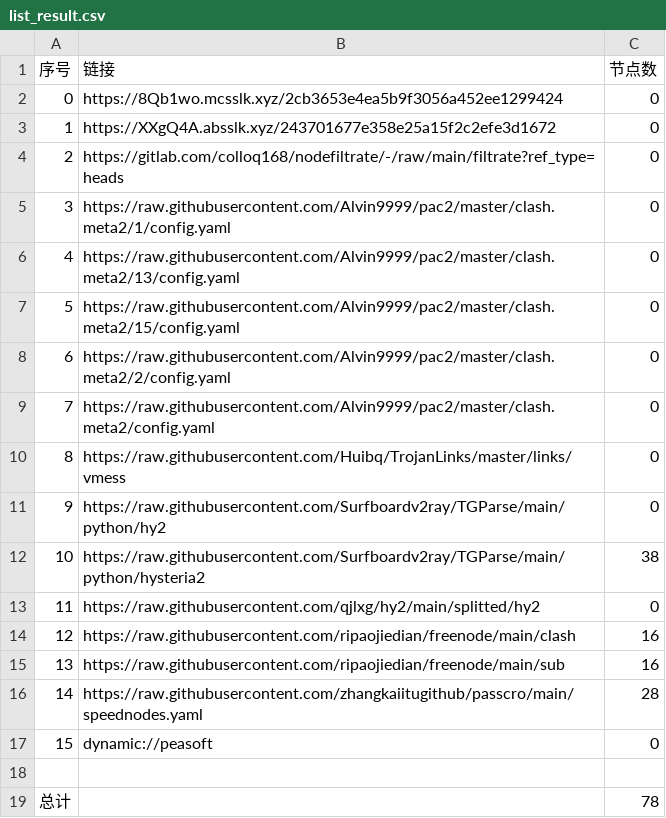
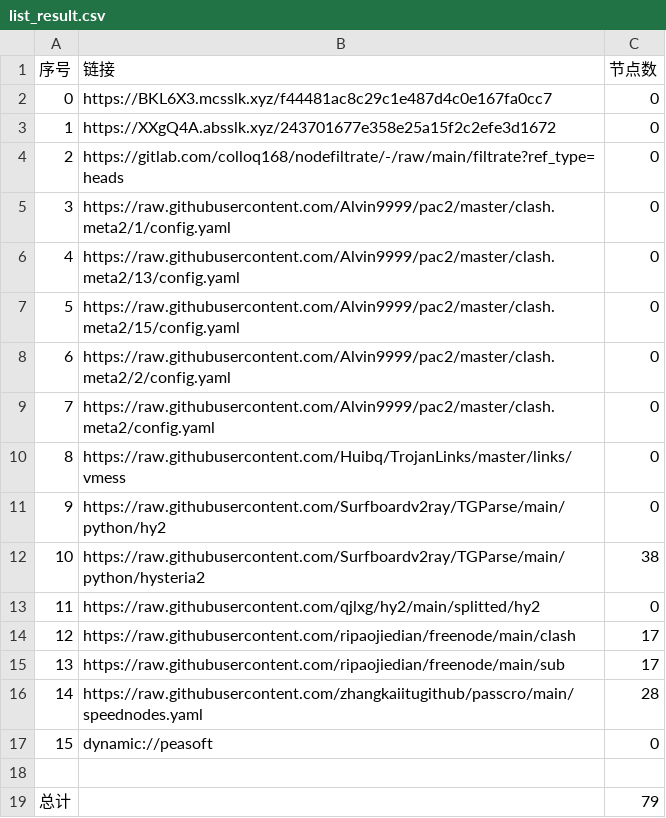
Before and after one commit to rf916711-del/AutoMergePublicNodes, a CSV file: list_result.csv, drawn as a sheet.

```diff
--- a/list_result.csv
+++ b/list_result.csv
@@ -1,3 +1,3 @@
 序号,链接,节点数
-0,https://8Qb1wo.mcsslk.xyz/2cb3653e4ea5b9f3056a452ee1299424,0
+0,https://BKL6X3.mcsslk.xyz/f44481ac8c29c1e487d4c0e167fa0cc7,0
 1,https://XXgQ4A.absslk.xyz/243701677e358e25a15f2c2efe3d1672,0
@@ -13,4 +13,4 @@
 11,https://raw.githubusercontent.com/qjlxg/hy2/main/splitted/hy2,0
-12,https://raw.githubusercontent.com/ripaojiedian/freenode/main/clash,16
-13,https://raw.githubusercontent.com/ripaojiedian/freenode/main/sub,16
+12,https://raw.githubusercontent.com/ripaojiedian/freenode/main/clash,17
+13,https://raw.githubusercontent.com/ripaojiedian/freenode/main/sub,17
 14,https://raw.githubusercontent.com/zhangkaiitugithub/passcro/main/speednodes.yaml,28
@@ -18,2 +18,2 @@
 
-总计,,78
+总计,,79
```
Also changed, not shown: 17 other files.
